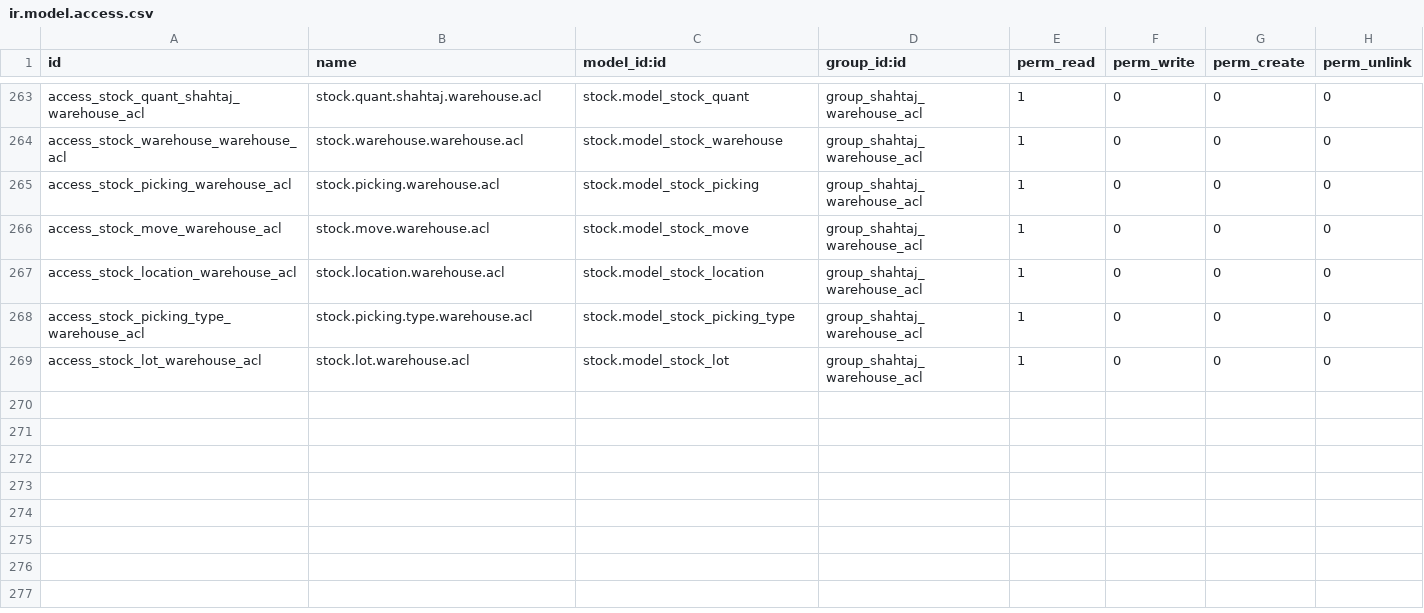
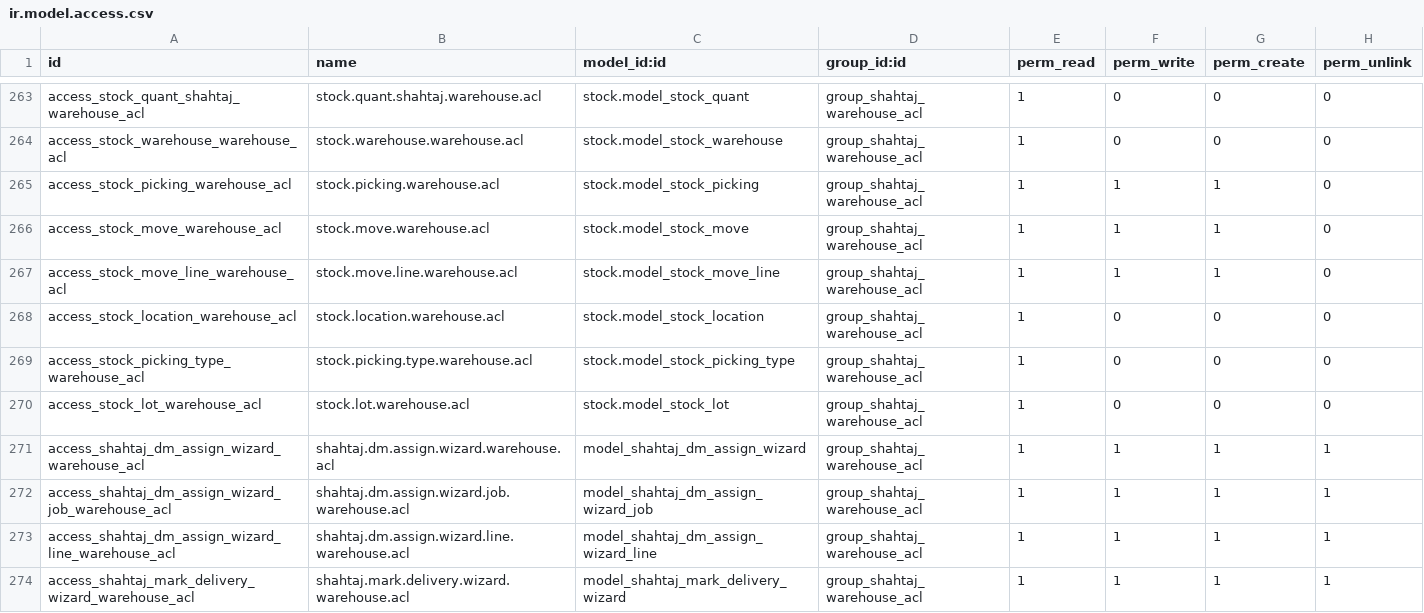
Before and after one commit to WMSols/shahtaj_oil_module, a CSV file: shahtaj-web-portal/shahtaj_oil/security/ir.model.access.csv, drawn as a sheet; only a part is shown, gaps mark what is left out; the diff covers the shown part only.

Commit message:
Add Warehouse Incharge full DM ops native desk and ACL.
Expand warehouse menus for dispatch, jobs, sessions, and progress; append warehouse_acl for assign/load/van/walk-in flows; gate planning/ops for Warehouse (not wallet); allow account.move read so job lists load cleanly.

```diff
--- a/shahtaj-web-portal/shahtaj_oil/security/ir.model.access.csv
+++ b/shahtaj-web-portal/shahtaj_oil/security/ir.model.access.csv
@@ -264,4 +264,5 @@ access_stock_quant_shahtaj_warehouse_acl,stock.quant.shahtaj.warehouse.acl,stock
 access_stock_warehouse_warehouse_acl,stock.warehouse.warehouse.acl,stock.model_stock_warehouse,group_shahtaj_warehouse_acl,1,0,0,0
-access_stock_picking_warehouse_acl,stock.picking.warehouse.acl,stock.model_stock_picking,group_shahtaj_warehouse_acl,1,0,0,0
-access_stock_move_warehouse_acl,stock.move.warehouse.acl,stock.model_stock_move,group_shahtaj_warehouse_acl,1,0,0,0
+access_stock_picking_warehouse_acl,stock.picking.warehouse.acl,stock.model_stock_picking,group_shahtaj_warehouse_acl,1,1,1,0
+access_stock_move_warehouse_acl,stock.move.warehouse.acl,stock.model_stock_move,group_shahtaj_warehouse_acl,1,1,1,0
+access_stock_move_line_warehouse_acl,stock.move.line.warehouse.acl,stock.model_stock_move_line,group_shahtaj_warehouse_acl,1,1,1,0
 access_stock_location_warehouse_acl,stock.location.warehouse.acl,stock.model_stock_location,group_shahtaj_warehouse_acl,1,0,0,0
@@ -269 +270,5 @@ access_stock_picking_type_warehouse_acl,stock.picking.type.warehouse.acl,stock.m
 access_stock_lot_warehouse_acl,stock.lot.warehouse.acl,stock.model_stock_lot,group_shahtaj_warehouse_acl,1,0,0,0
+access_shahtaj_dm_assign_wizard_warehouse_acl,shahtaj.dm.assign.wizard.warehouse.acl,model_shahtaj_dm_assign_wizard,group_shahtaj_warehouse_acl,1,1,1,1
+access_shahtaj_dm_assign_wizard_job_warehouse_acl,shahtaj.dm.assign.wizard.job.warehouse.acl,model_shahtaj_dm_assign_wizard_job,group_shahtaj_warehouse_acl,1,1,1,1
+access_shahtaj_dm_assign_wizard_line_warehouse_acl,shahtaj.dm.assign.wizard.line.warehouse.acl,model_shahtaj_dm_assign_wizard_line,group_shahtaj_warehouse_acl,1,1,1,1
+access_shahtaj_mark_delivery_wizard_warehouse_acl,shahtaj.mark.delivery.wizard.warehouse.acl,model_shahtaj_mark_delivery_wizard,group_shahtaj_warehouse_acl,1,1,1,1
```
Also changed, not shown: 18 added rows and 2 edited cells elsewhere in this file, 17 other files.
